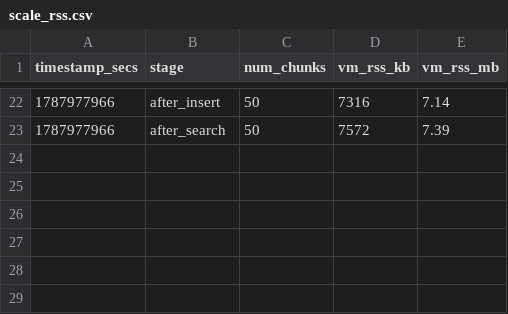
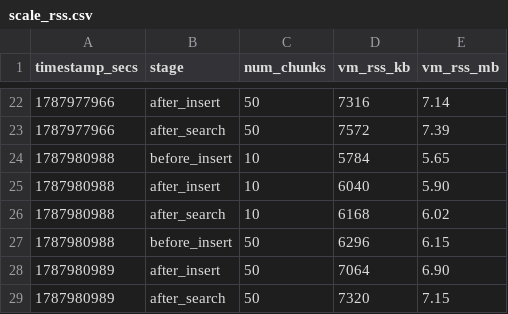
Before and after one commit to tfufuz1/memfuse, a CSV file: benches/results/scale_rss.csv, drawn as a sheet; only a part is shown, gaps mark what is left out; the diff names each change by its address in the sheet, - before the commit and + after, or states it on an @@ line.

```diff
--- a/benches/results/scale_rss.csv
+++ b/benches/results/scale_rss.csv
+row 24: 1787980988 | before_insert | 10 | 5784 | 5.65
+row 25: 1787980988 | after_insert | 10 | 6040 | 5.90
+row 26: 1787980988 | after_search | 10 | 6168 | 6.02
+row 27: 1787980988 | before_insert | 50 | 6296 | 6.15
+row 28: 1787980989 | after_insert | 50 | 7064 | 6.90
+row 29: 1787980989 | after_search | 50 | 7320 | 7.15
```
Also changed, not shown: 1 other file.
